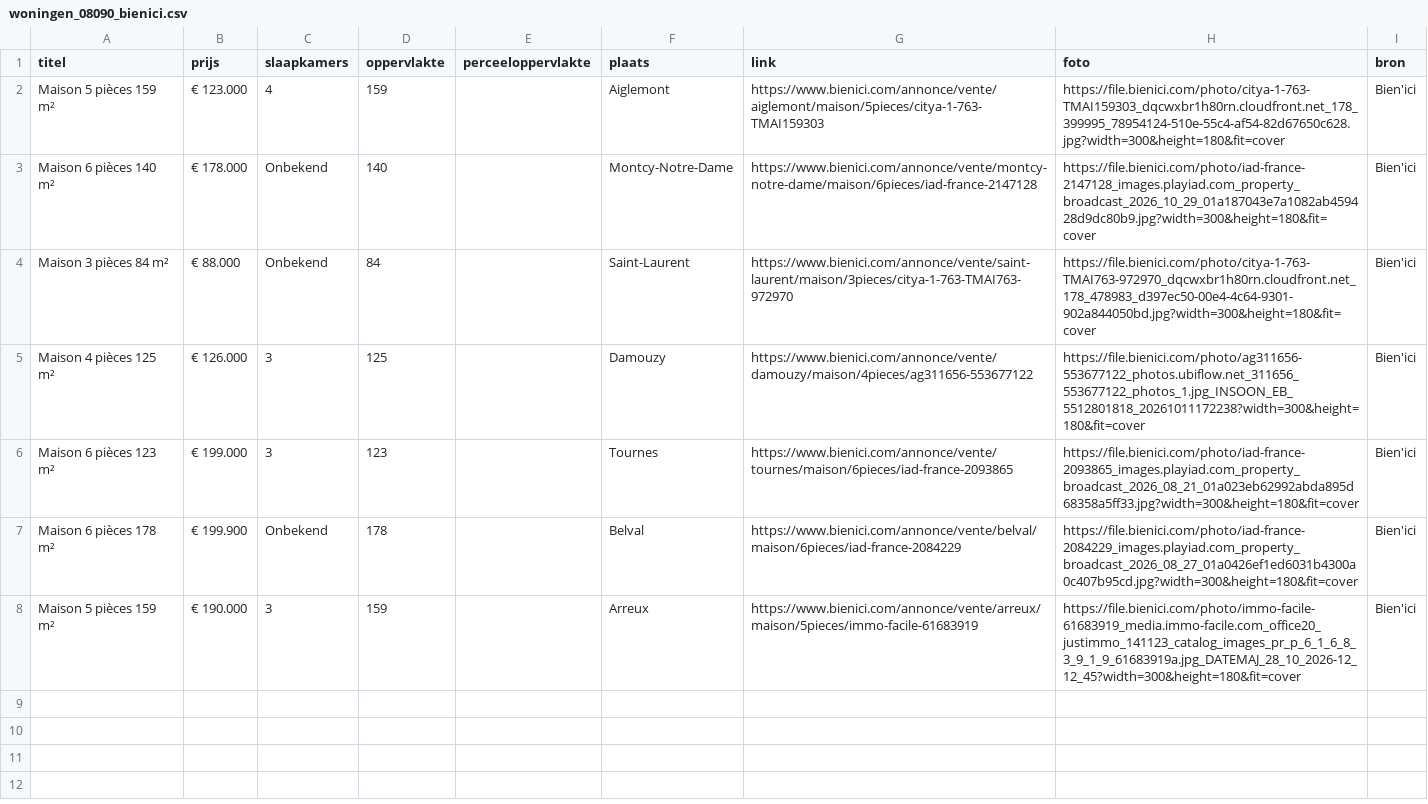
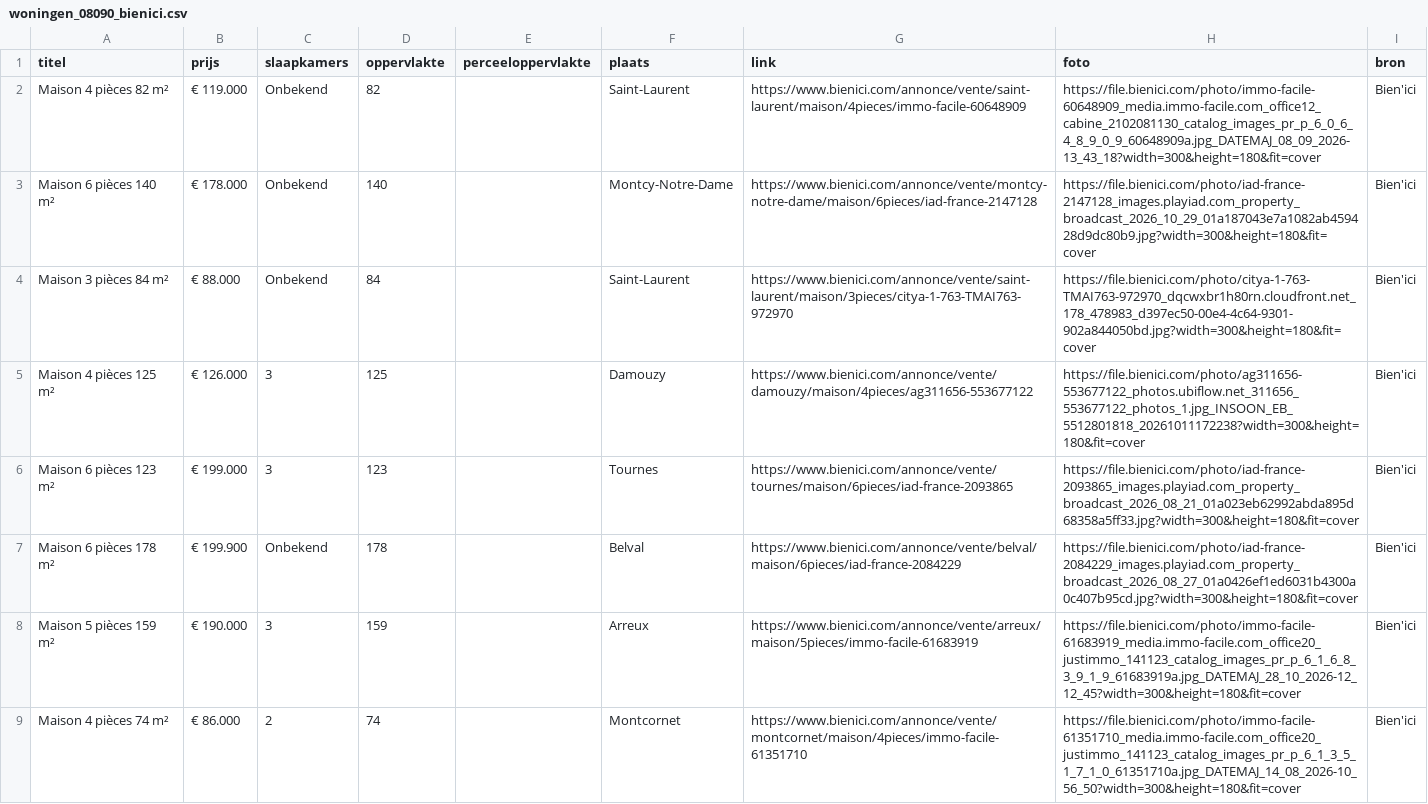
Before and after one commit to janvijverberg918/Huizenzoeker-Frankrijk, a CSV file: woningen_08090_bienici.csv, drawn as a sheet; removed rows and columns are numbered as before the commit, all else as after; the diff names each change by its address in the sheet, - before the commit and + after, or states it on an @@ line.

```diff
--- a/woningen_08090_bienici.csv
+++ b/woningen_08090_bienici.csv
-row 2: Maison 5 pièces 159 m² | € 123.000 | 4 | 159 |  | Aiglemont | https://www.bienici.com/annonce/vente/aiglemont/maison/5pieces/citya-1-763-TMAI159303 | https://file.bienici.com/photo/citya-1-763-TMAI159303_dqcwxbr1h80rn.cloudfront.net_178_399995_78954124-510e-55c4-af54-82d67650c628.jpg?width=300&height=180&fit=cover | Bien'ici
+row 2: Maison 4 pièces 82 m² | € 119.000 | Onbekend | 82 |  | Saint-Laurent | https://www.bienici.com/annonce/vente/saint-laurent/maison/4pieces/immo-facile-60648909 | https://file.bienici.com/photo/immo-facile-60648909_media.immo-facile.com_office12_cabine_2102081130_catalog_images_pr_p_6_0_6_4_8_9_0_9_60648909a.jpg_DATEMAJ_08_09_2026-13_43_18?width=300&height=180&fit=cover | Bien'ici
+row 9: Maison 4 pièces 74 m² | € 86.000 | 2 | 74 |  | Montcornet | https://www.bienici.com/annonce/vente/montcornet/maison/4pieces/immo-facile-61351710 | https://file.bienici.com/photo/immo-facile-61351710_media.immo-facile.com_office20_justimmo_141123_catalog_images_pr_p_6_1_3_5_1_7_1_0_61351710a.jpg_DATEMAJ_14_08_2026-10_56_50?width=300&height=180&fit=cover | Bien'ici
```
Also changed, not shown: woningen_02140_bienici.csv, woningen_02360_bienici.csv, 9 other files.
